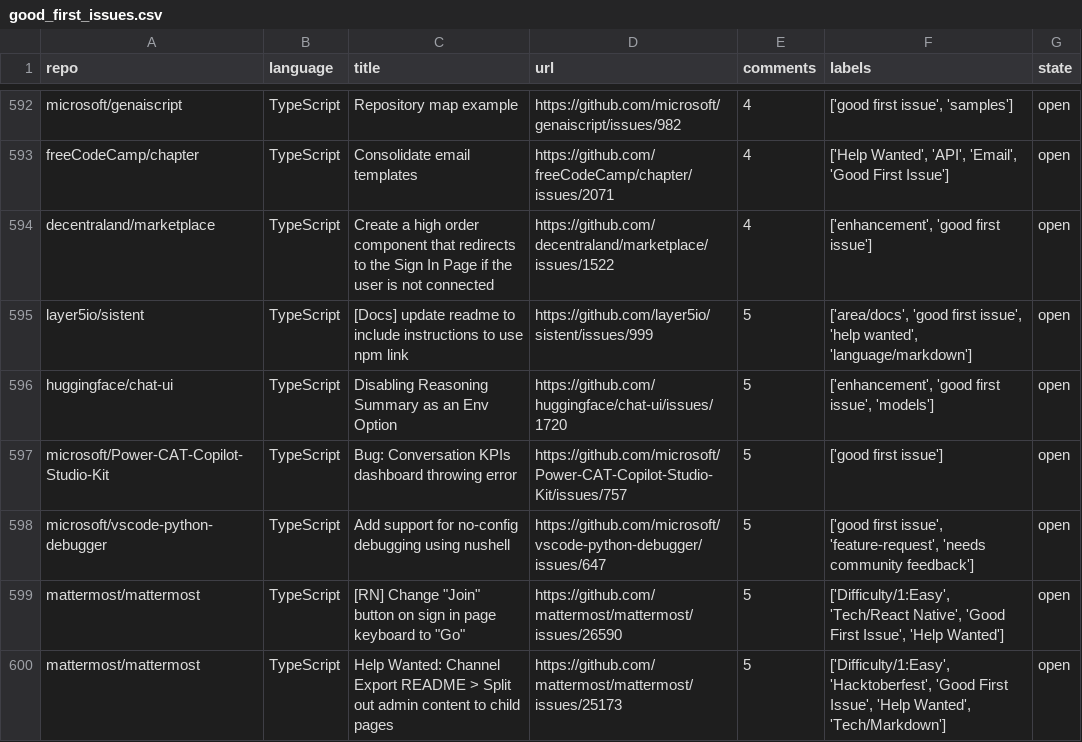
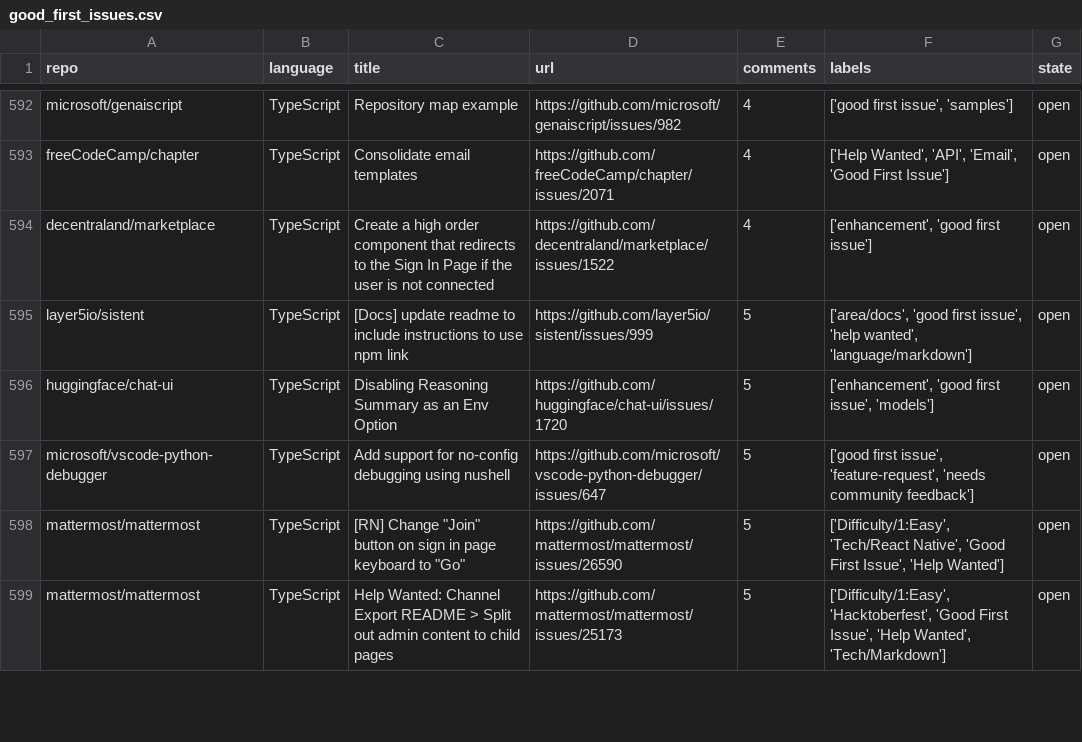
Before and after one commit to drkrillo/good-first-issues, a CSV file: good_first_issues.csv, drawn as a sheet; only a part is shown, gaps mark what is left out; the diff covers the shown part only.

```diff
--- a/good_first_issues.csv
+++ b/good_first_issues.csv
@@ -596,3 +596,2 @@ layer5io/sistent,TypeScript,[Docs] update readme to include instructions to use
 huggingface/chat-ui,TypeScript,Disabling Reasoning Summary as an Env Option,https://github.com/huggingface/chat-ui/issues/1720,5,"['enhancement', 'good first issue', 'models']",open
-microsoft/Power-CAT-Copilot-Studio-Kit,TypeScript,Bug: Conversation KPIs dashboard throwing error,https://github.com/microsoft/Power-CAT-Copilot-Studio-Kit/issues/757,5,['good first issue'],open
 microsoft/vscode-python-debugger,TypeScript,Add support for no-config debugging using nushell,https://github.com/microsoft/vscode-python-debugger/issues/647,5,"['good first issue', 'feature-request', 'needs community feedback']",open
```
Also changed, not shown: 3 added rows, 2 removed rows and 3 edited cells elsewhere in this file, 1 other file.
